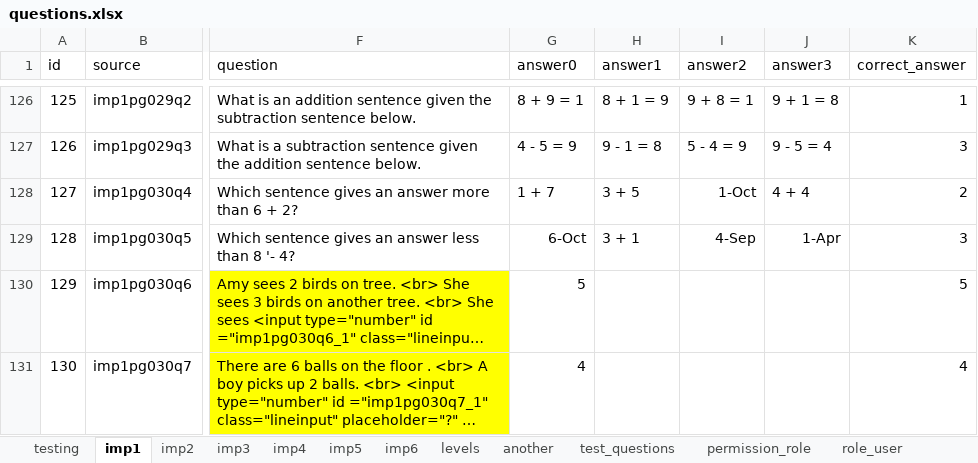
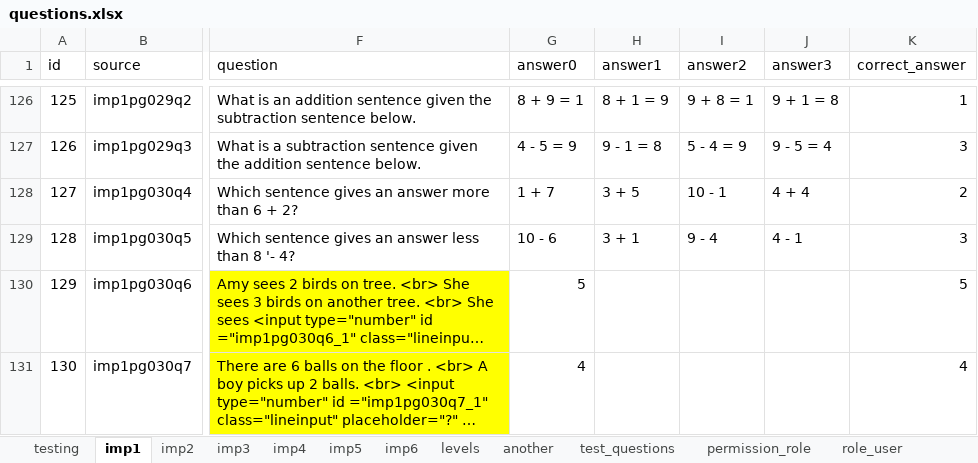
Before and after one commit to 2ppaamm/apiprod, an Excel workbook: public/questions.xlsx, sheet imp1, drawn as a sheet; only a part is shown, gaps mark what is left out; long unchanged cells end in …; values as stored, in another font and other column widths than the file's, no borders; the diff names each change by its address in the sheet, - before the commit and + after, or states it on an @@ line.

```diff
--- a/public/questions.xlsx (sheet imp1)
+++ b/public/questions.xlsx (sheet imp1)
-I128 (answer2): 1-Oct
+I128 (answer2): 10 - 1
-G129 (answer0): 6-Oct
+G129 (answer0): 10 - 6
-I129 (answer2): 4-Sep
+I129 (answer2): 9 - 4
-J129 (answer3): 1-Apr
+J129 (answer3): 4 - 1
```
Also changed, not shown: 3 other files.
